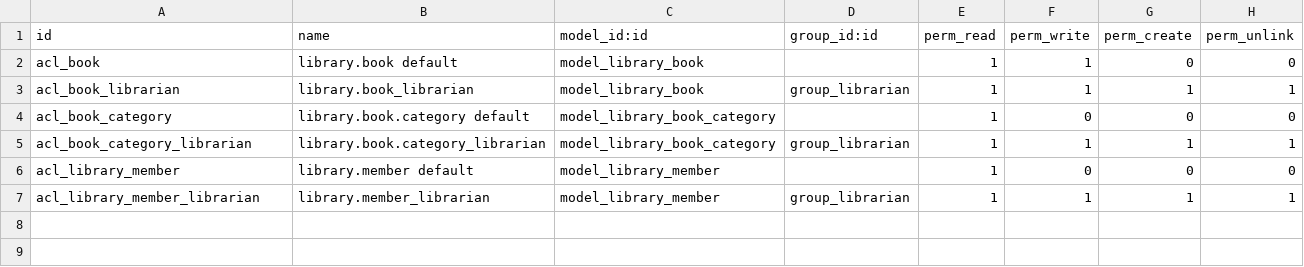
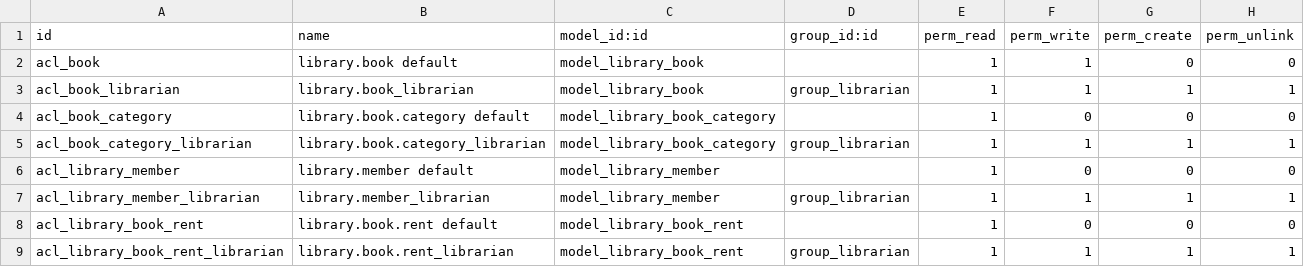
Before and after one commit to JordiMForgeFlow/odoo-dev-training, a CSV file: local-addons/library/security/ir.model.access.csv, drawn as a sheet; the diff names each change by its address in the sheet, - before the commit and + after, or states it on an @@ line.

Commit message:
book rental model

```diff
--- a/local-addons/library/security/ir.model.access.csv
+++ b/local-addons/library/security/ir.model.access.csv
+row 8: acl_library_book_rent | library.book.rent default | model_library_book_rent |  | 1 | 0 | 0 | 0
+row 9: acl_library_book_rent_librarian | library.book.rent_librarian | model_library_book_rent | group_librarian | 1 | 1 | 1 | 1
```
Also changed, not shown: 6 other files.
